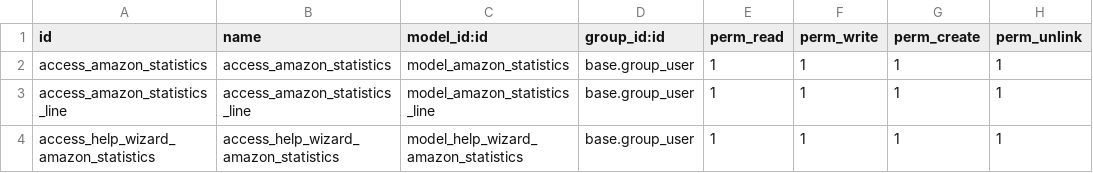
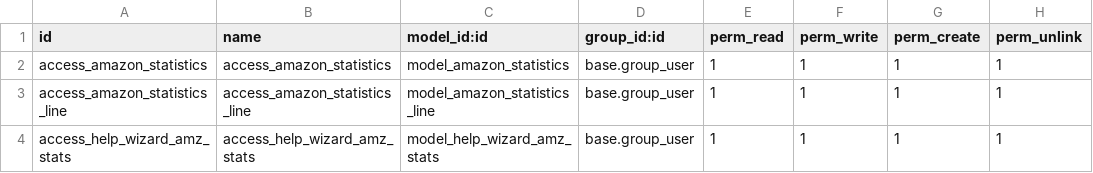
Before and after one commit to nickciava98/florence_custom, a CSV file: florence_amazon_statistics/security/ir.model.access.csv, drawn as a sheet.

```diff
--- a/florence_amazon_statistics/security/ir.model.access.csv
+++ b/florence_amazon_statistics/security/ir.model.access.csv
@@ -3,2 +3,2 @@ access_amazon_statistics,access_amazon_statistics,model_amazon_statistics,base.g
 access_amazon_statistics_line,access_amazon_statistics_line,model_amazon_statistics_line,base.group_user,1,1,1,1
-access_help_wizard_amazon_statistics,access_help_wizard_amazon_statistics,model_help_wizard_amazon_statistics,base.group_user,1,1,1,1
+access_help_wizard_amz_stats,access_help_wizard_amz_stats,model_help_wizard_amz_stats,base.group_user,1,1,1,1
```
Also changed, not shown: florence_amazon_revenues/security/ir.model.access.csv, florence_employees_statistics/security/ir.model.access.csv, 10 other files.
